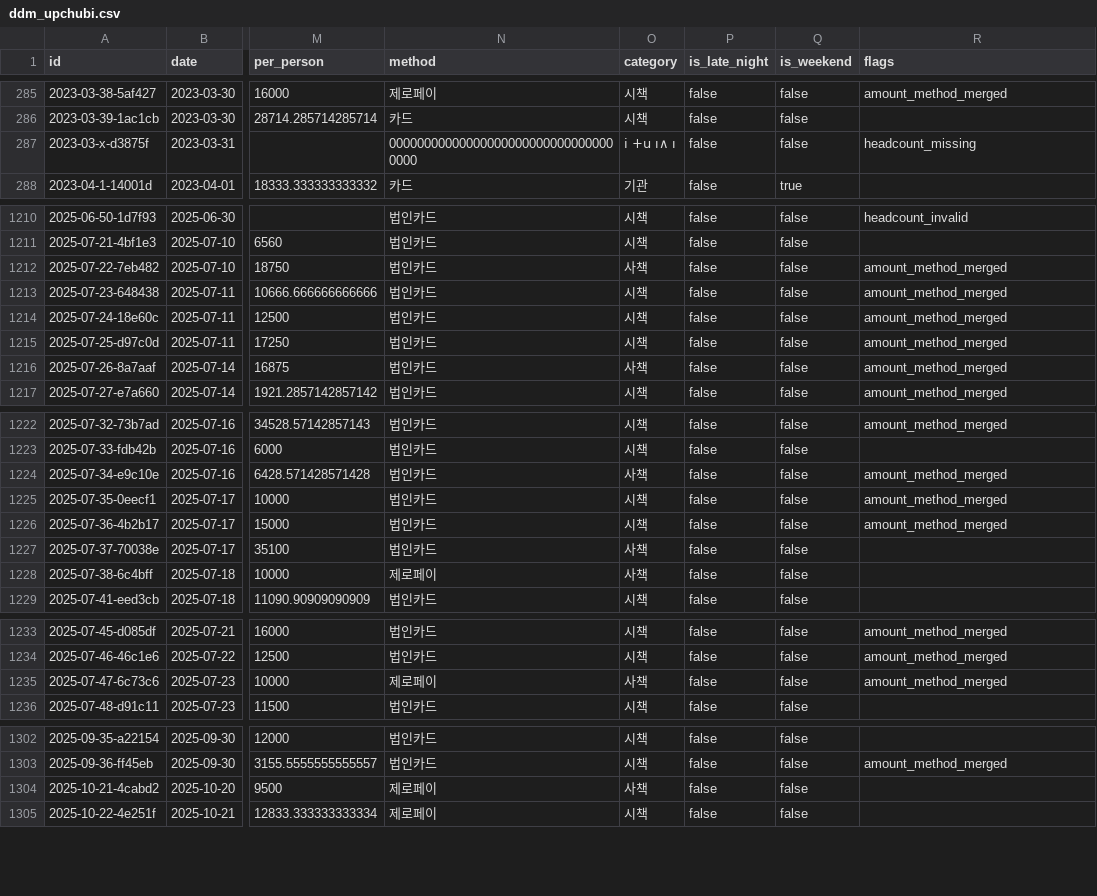
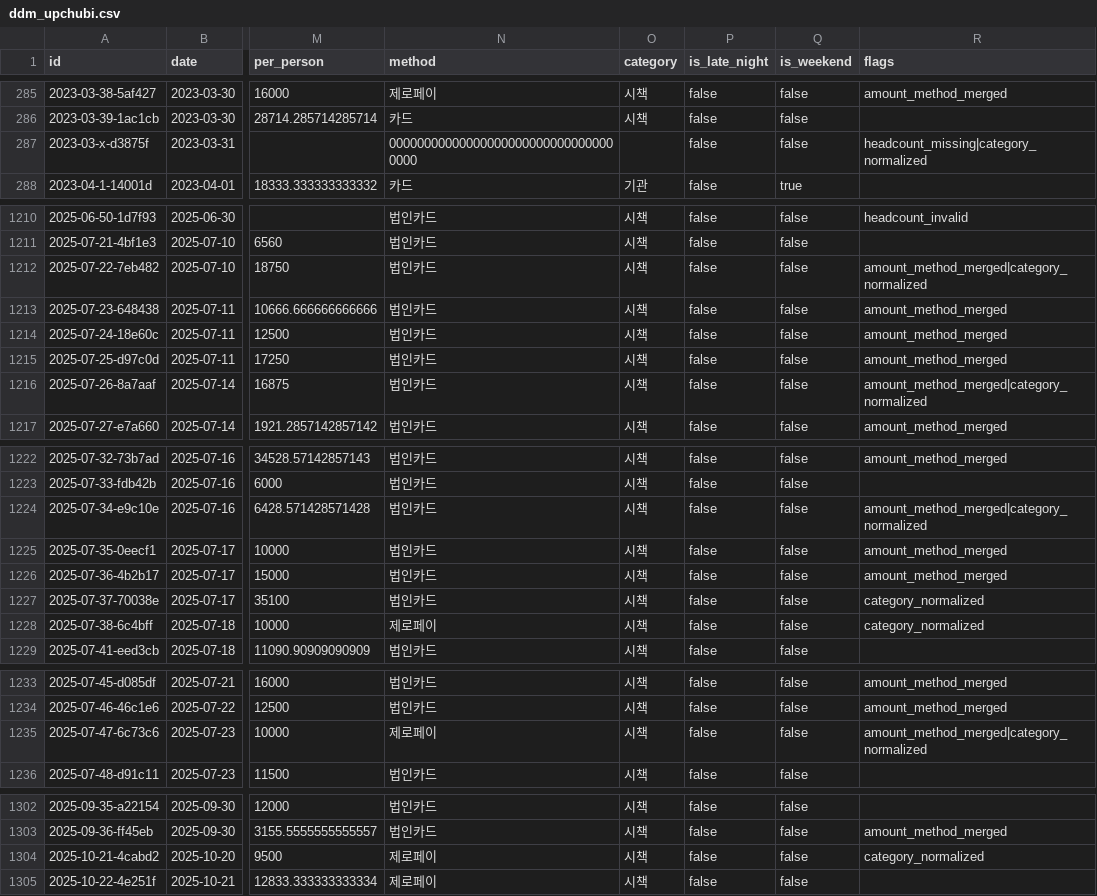
Before and after one commit to DrunkenZealnut/SeoulSurvey2025, a CSV file: data/ddm_upchubi.csv, drawn as a sheet; only a part is shown, gaps mark what is left out; the diff names each change by its address in the sheet, - before the commit and + after, or states it on an @@ line.

```diff
--- a/data/ddm_upchubi.csv
+++ b/data/ddm_upchubi.csv
-O287 (category): i +u ו ∧ו
+O287 (category): (empty)
-R287 (flags): headcount_missing
+R287 (flags): headcount_missing|category_normalized
-O1212 (category): 사책
+O1212 (category): 시책
-R1212 (flags): amount_method_merged
+R1212 (flags): amount_method_merged|category_normalized
-O1216 (category): 사책
+O1216 (category): 시책
-R1216 (flags): amount_method_merged
+R1216 (flags): amount_method_merged|category_normalized
-O1224 (category): 사책
+O1224 (category): 시책
-R1224 (flags): amount_method_merged
+R1224 (flags): amount_method_merged|category_normalized
-O1227:O1228 (category): 사책
+O1227:O1228 (category): 시책
-R1227:R1228 (flags): (empty)
+R1227:R1228 (flags): category_normalized
-O1235 (category): 사책
+O1235 (category): 시책
-R1235 (flags): amount_method_merged
+R1235 (flags): amount_method_merged|category_normalized
-O1304 (category): 사책
+O1304 (category): 시책
-R1304 (flags): (empty)
+R1304 (flags): category_normalized
```
Also changed, not shown: 8 other files.
